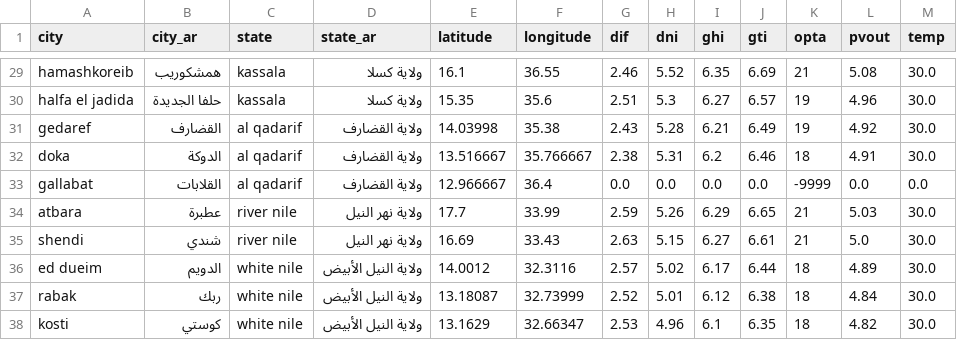
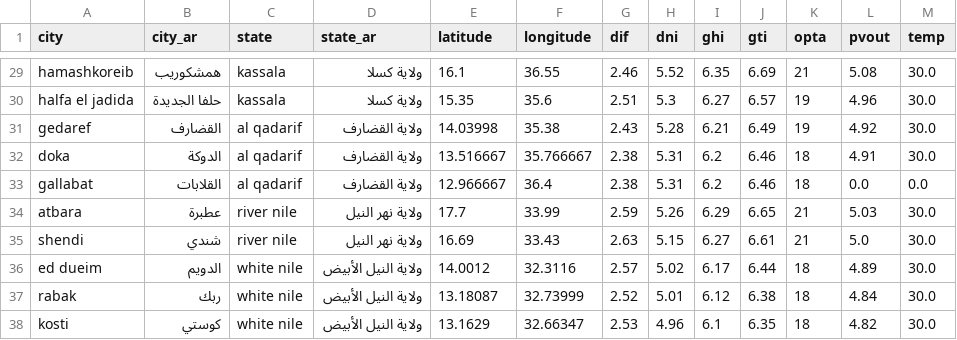
Before and after one commit to omeramyahya1/SSC, a CSV file: src-python/ble/dataset/geo_data.csv, drawn as a sheet; only a part is shown, gaps mark what is left out.

```diff
--- a/src-python/ble/dataset/geo_data.csv
+++ b/src-python/ble/dataset/geo_data.csv
@@ -32,3 +32,3 @@ gedaref,القضارف,al qadarif,ولاية القضارف,14.03998,35.38,2.43,
 doka,الدوكة,al qadarif,ولاية القضارف,13.516667,35.766667,2.38,5.31,6.2,6.46,18,4.91,30.0
-gallabat,القلابات,al qadarif,ولاية القضارف,12.966667,36.4,0.0,0.0,0.0,0.0,-9999,0.0,0.0
+gallabat,القلابات,al qadarif,ولاية القضارف,12.966667,36.4,2.38,5.31,6.2,6.46,18,0.0,0.0
 atbara,عطبرة,river nile,ولاية نهر النيل,17.7,33.99,2.59,5.26,6.29,6.65,21,5.03,30.0
```
Also changed, not shown: 10 other files.
